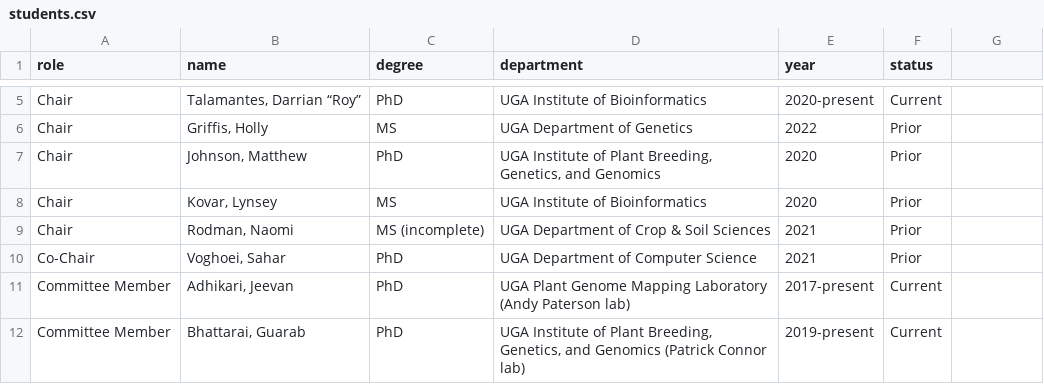
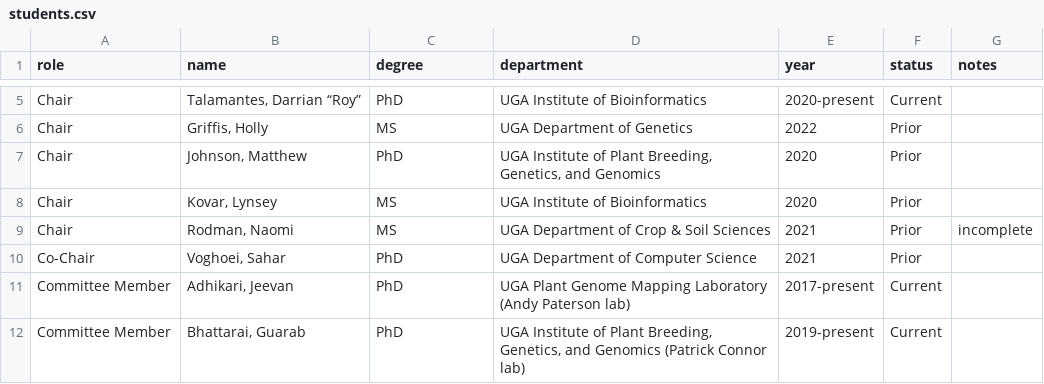
Before and after one commit to jgwall/cv, a CSV file: sources/students.csv, drawn as a sheet; only a part is shown, gaps mark what is left out; the diff names each change by its address in the sheet, - before the commit and + after, or states it on an @@ line.

Commit message:
Mon 21 Mar 2022 10:45:15 AM EDT Reformat students & visitors to baretable()

```diff
--- a/sources/students.csv
+++ b/sources/students.csv
-G1: (empty)
+G1: notes
-C9 (degree): MS (incomplete)
+C9 (degree): MS
-G9 (notes): (empty)
+G9 (notes): incomplete
```
Also changed, not shown: sources/teaching_guest.csv, 2 other files.
